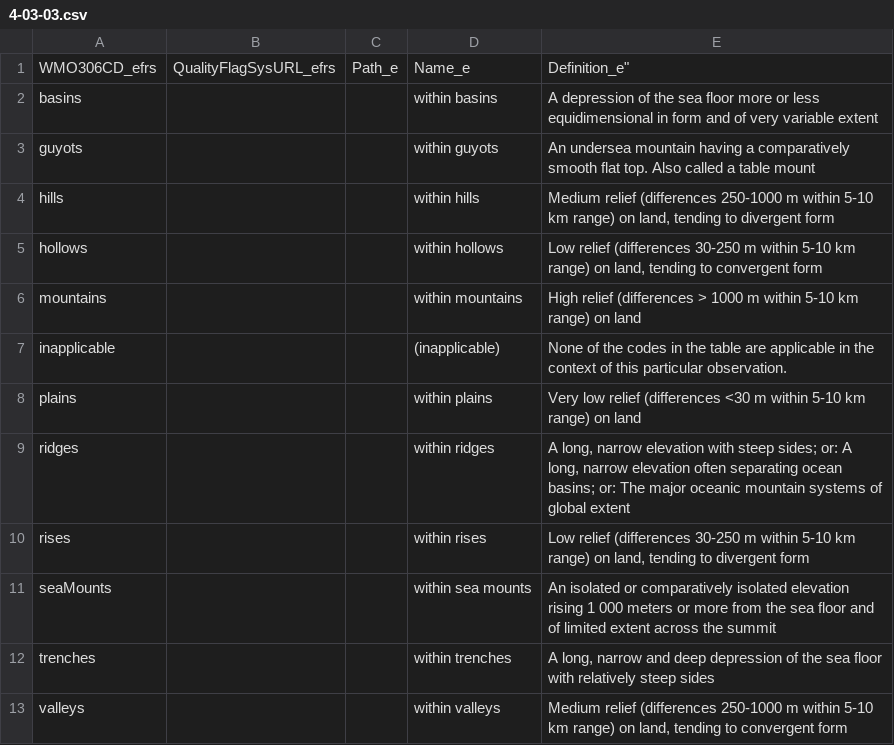
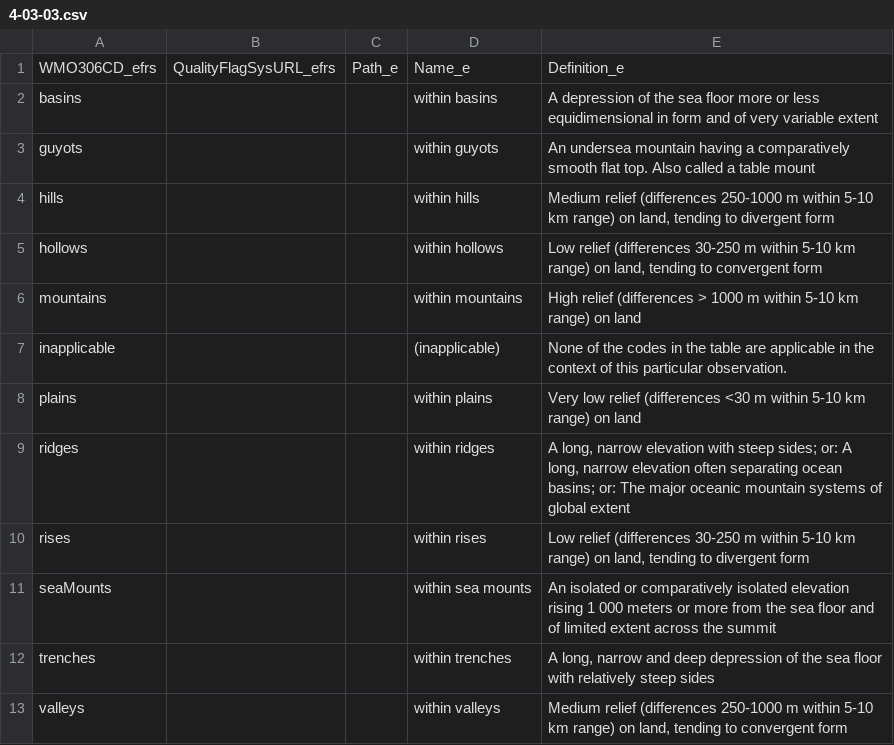
Before and after one commit to wmo-im/wmds, a CSV file: tables_en/4-03-03.csv, drawn as a sheet.

Commit message:
Correction of typos
- removed unnecessary additional " in first line

```diff
--- a/tables_en/4-03-03.csv
+++ b/tables_en/4-03-03.csv
@@ -1,2 +1,2 @@
-WMO306CD_efrs,QualityFlagSysURL_efrs,Path_e,Name_e,Definition_e"
+WMO306CD_efrs,QualityFlagSysURL_efrs,Path_e,Name_e,Definition_e
 basins,,,within basins,A depression of the sea floor more or less equidimensional in form and of very variable extent
```
